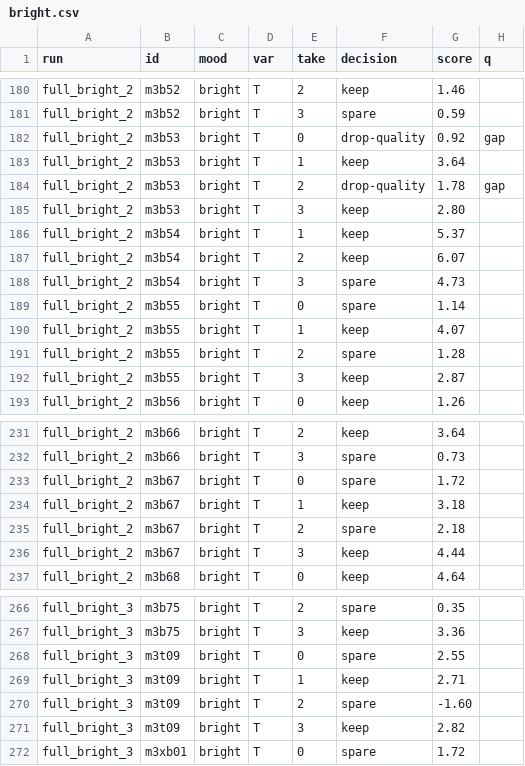
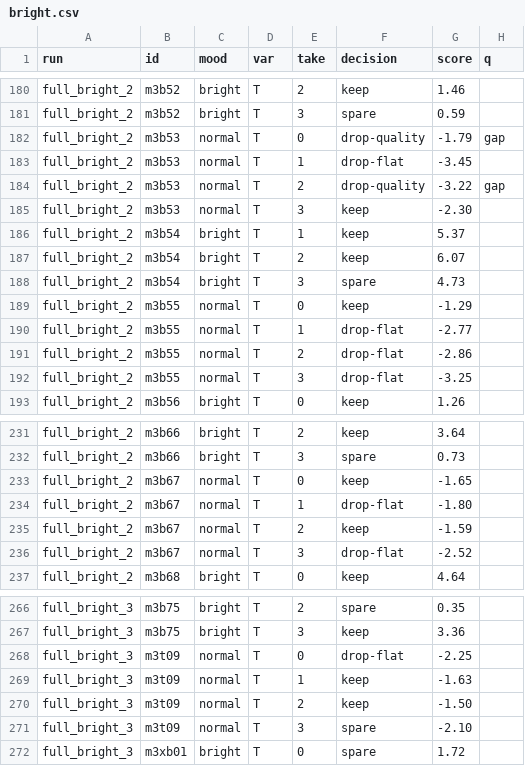
Before and after one commit to 28thanujaya-hash/voice-training, a CSV file: results/auto_sort/bright.csv, drawn as a sheet; only a part is shown, gaps mark what is left out; the diff covers the shown part only; the diff names each change by its address in the sheet, - before the commit and + after, or states it on an @@ line.

```diff
--- a/results/auto_sort/bright.csv
+++ b/results/auto_sort/bright.csv
-C182:C185 (mood): bright
+C182:C185 (mood): normal
-G182 (score): 0.92
+G182 (score): -1.79
-F183 (decision): keep
+F183 (decision): drop-flat
-G183 (score): 3.64
+G183 (score): -3.45
-G184 (score): 1.78
+G184 (score): -3.22
-G185 (score): 2.80
+G185 (score): -2.30
-C189:C192 (mood): bright
+C189:C192 (mood): normal
-F189 (decision): spare
+F189 (decision): keep
-G189 (score): 1.14
+G189 (score): -1.29
-F190 (decision): keep
+F190 (decision): drop-flat
-G190 (score): 4.07
+G190 (score): -2.77
-F191 (decision): spare
+F191 (decision): drop-flat
-G191 (score): 1.28
+G191 (score): -2.86
-F192 (decision): keep
+F192 (decision): drop-flat
-G192 (score): 2.87
+G192 (score): -3.25
-C233:C236 (mood): bright
+C233:C236 (mood): normal
-F233 (decision): spare
+F233 (decision): keep
-G233 (score): 1.72
+G233 (score): -1.65
-F234 (decision): keep
+F234 (decision): drop-flat
-G234 (score): 3.18
+G234 (score): -1.80
-F235 (decision): spare
+F235 (decision): keep
-G235 (score): 2.18
+G235 (score): -1.59
-F236 (decision): keep
+F236 (decision): drop-flat
-G236 (score): 4.44
+G236 (score): -2.52
-C268:C271 (mood): bright
+C268:C271 (mood): normal
-F268 (decision): spare
+F268 (decision): drop-flat
-G268 (score): 2.55
+G268 (score): -2.25
-G269 (score): 2.71
+G269 (score): -1.63
-F270 (decision): spare
+F270 (decision): keep
-G270 (score): -1.60
+G270 (score): -1.50
-F271 (decision): keep
+F271 (decision): spare
-G271 (score): 2.82
+G271 (score): -2.10
```
Also changed, not shown: 98 edited cells elsewhere in this file, 1 other file.
